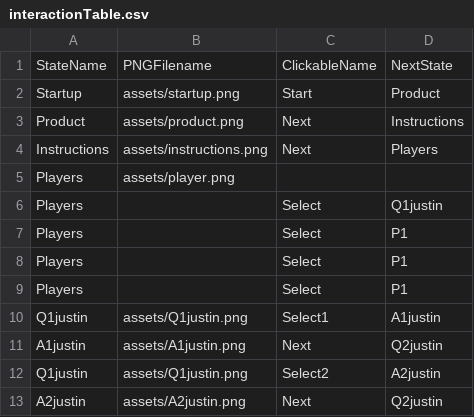
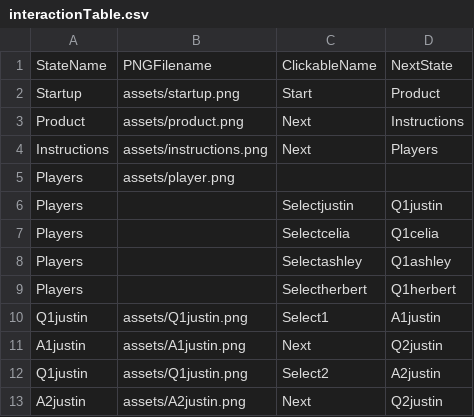
Before and after one commit to SAVARCHINAL/ComplexStateMachine, a CSV file: ComplexStateMachine/data/interactionTable.csv, drawn as a sheet; only a part is shown.

```diff
--- a/ComplexStateMachine/data/interactionTable.csv
+++ b/ComplexStateMachine/data/interactionTable.csv
@@ -5,6 +5,6 @@ Instructions,assets/instructions.png,Next,Players
 Players,assets/player.png,,,
-Players,,Select,Q1justin
-Players,,Select,P1
-Players,,Select,P1
-Players,,Select,P1
+Players,,Selectjustin,Q1justin
+Players,,Selectcelia,Q1celia
+Players,,Selectashley,Q1ashley
+Players,,Selectherbert,Q1herbert
 Q1justin,assets/Q1justin.png,Select1,A1justin
```
Also changed, not shown: ComplexStateMachine/data/clickableLayout.csv, ComplexStateMachine/data/clickableLayout_more.csv, 38 other files.
